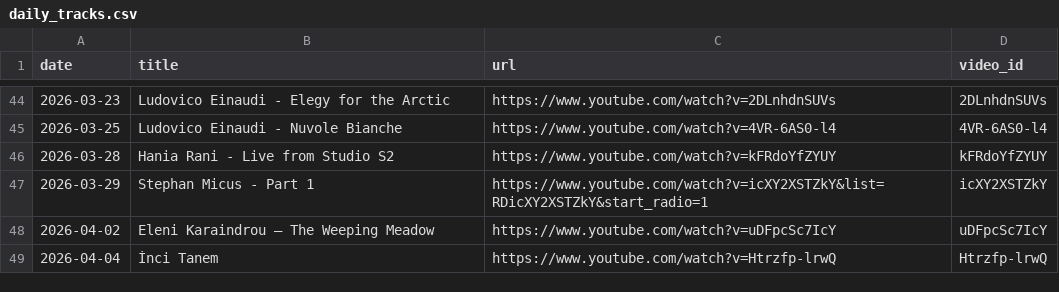
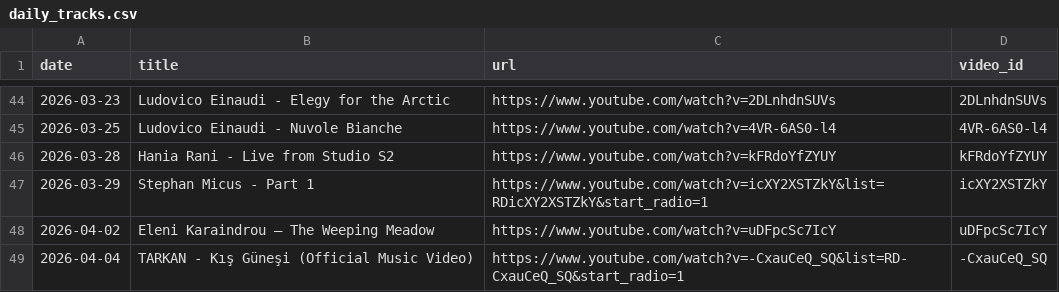
Before and after one commit to mikbalyilmaz/daily-musiclog, a CSV file: data/daily_tracks.csv, drawn as a sheet; only a part is shown, gaps mark what is left out.

Commit message:
Add track: TARKAN - Kış Güneşi (Official Music Video)

```diff
--- a/data/daily_tracks.csv
+++ b/data/daily_tracks.csv
@@ -48,2 +48,2 @@ date,title,url,video_id
 2026-04-02,Eleni Karaindrou – The Weeping Meadow,https://www.youtube.com/watch?v=uDFpcSc7IcY,uDFpcSc7IcY
-2026-04-04,İnci Tanem,https://www.youtube.com/watch?v=Htrzfp-lrwQ,Htrzfp-lrwQ
+2026-04-04,TARKAN - Kış Güneşi (Official Music Video),https://www.youtube.com/watch?v=-CxauCeQ_SQ&list=RD-CxauCeQ_SQ&start_radio=1,-CxauCeQ_SQ
```
Also changed, not shown: 3 other files.
